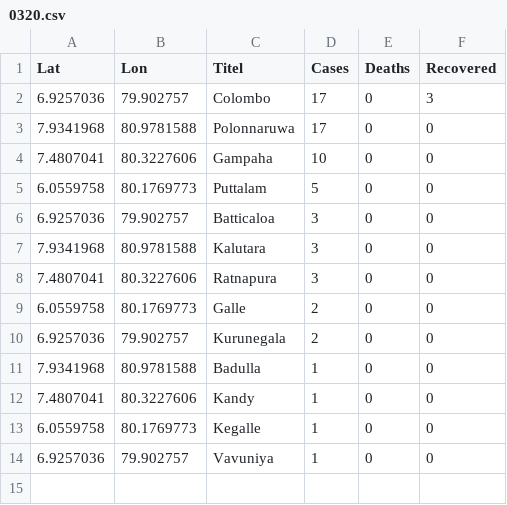
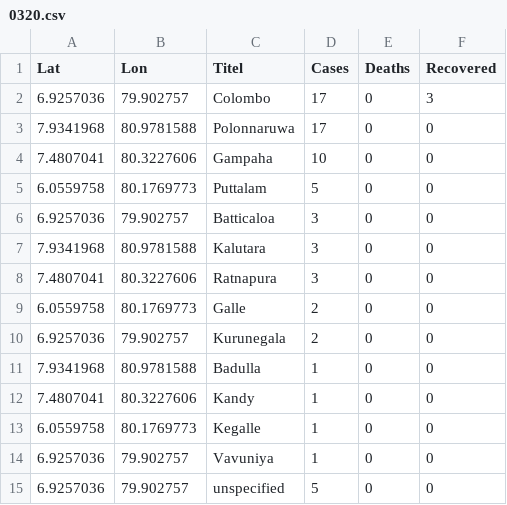
Before and after one commit to Savinda/COVID19, a CSV file: src/assets/data/0320.csv, drawn as a sheet; the diff names each change by its address in the sheet, - before the commit and + after, or states it on an @@ line.

```diff
--- a/src/assets/data/0320.csv
+++ b/src/assets/data/0320.csv
+row 15: 6.9257036 | 79.902757 | unspecified | 5 | 0 | 0
```
Also changed, not shown: 2 other files.
